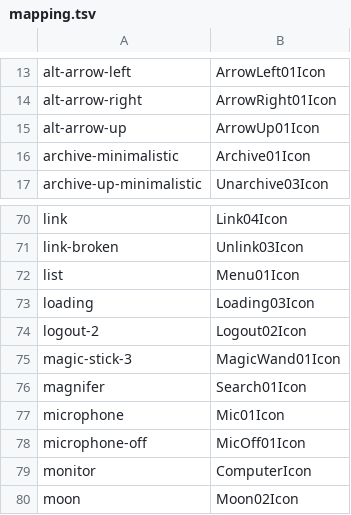
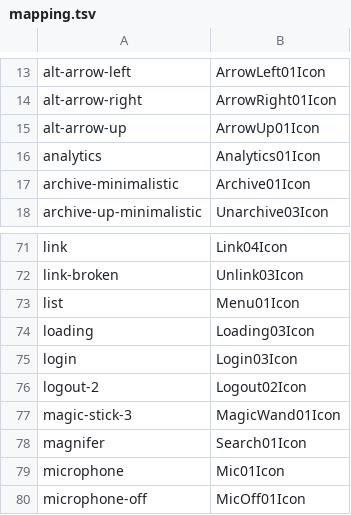
Before and after one commit to opcodehq/zuse, a TSV file: crates/icons/mapping.tsv, drawn as a sheet; only a part is shown, gaps mark what is left out; the shorter side is filled out with more unchanged rows; the diff names each change by its address in the sheet, - before the commit and + after, or states it on an @@ line.

```diff
--- a/crates/icons/mapping.tsv
+++ b/crates/icons/mapping.tsv
+row 16: analytics | Analytics01Icon
+row 75: login | Login03Icon
```
Also changed, not shown: 34 other files.
